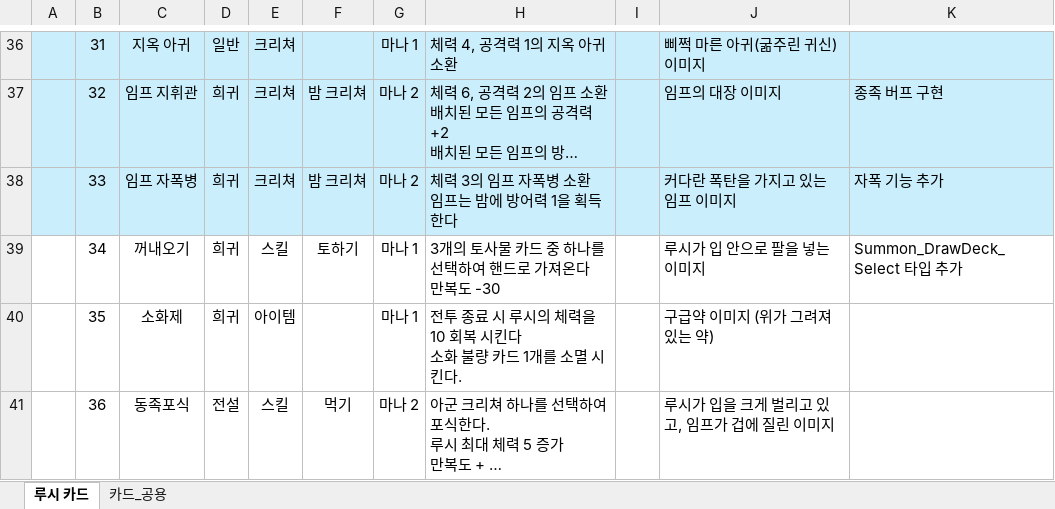
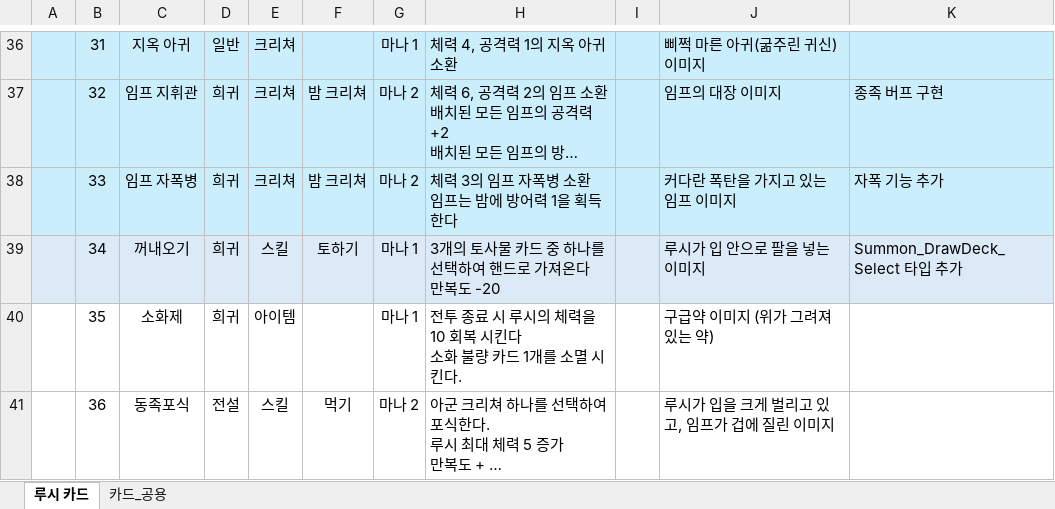
Before and after one commit to Milkbboy/repo, an Excel workbook: Assets/ERang/Excels/0_카드 컨셉 초안.xlsx, sheet 루시 카드, drawn as a sheet; only a part is shown, gaps mark what is left out; long unchanged cells end in …; values as stored, in another font and other column widths than the file's, no borders; ↵ is a line break in a cell; the diff names each change by its address in the sheet, - before the commit and + after, or states it on an @@ line.

```diff
--- a/Assets/ERang/Excels/0_카드 컨셉 초안.xlsx (sheet 루시 카드)
+++ b/Assets/ERang/Excels/0_카드 컨셉 초안.xlsx (sheet 루시 카드)
-A39:K39 fill: none
+A39:K39 fill: #DCEAF7
-H39: 3개의 토사물 카드 중 하나를 선택하여 핸드로 가져온다 ↵ 만복도 -30
+H39: 3개의 토사물 카드 중 하나를 선택하여 핸드로 가져온다 ↵ 만복도 -20
```
Also changed, not shown: Assets/ERang/Excels/AbilityData.xlsx, Assets/ERang/Excels/AiData.xlsx, 11 other files.
